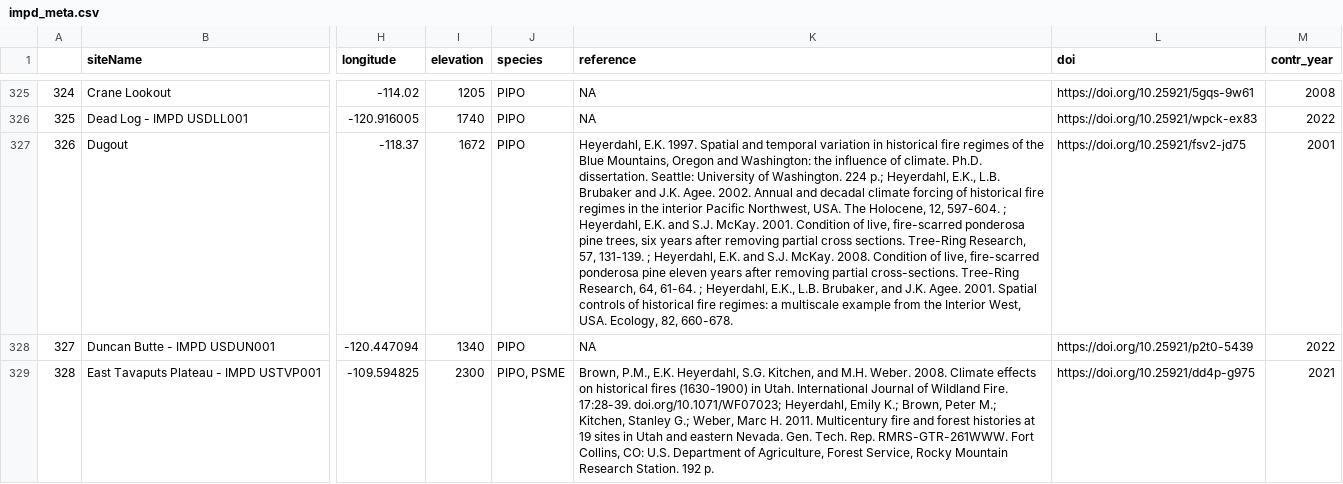
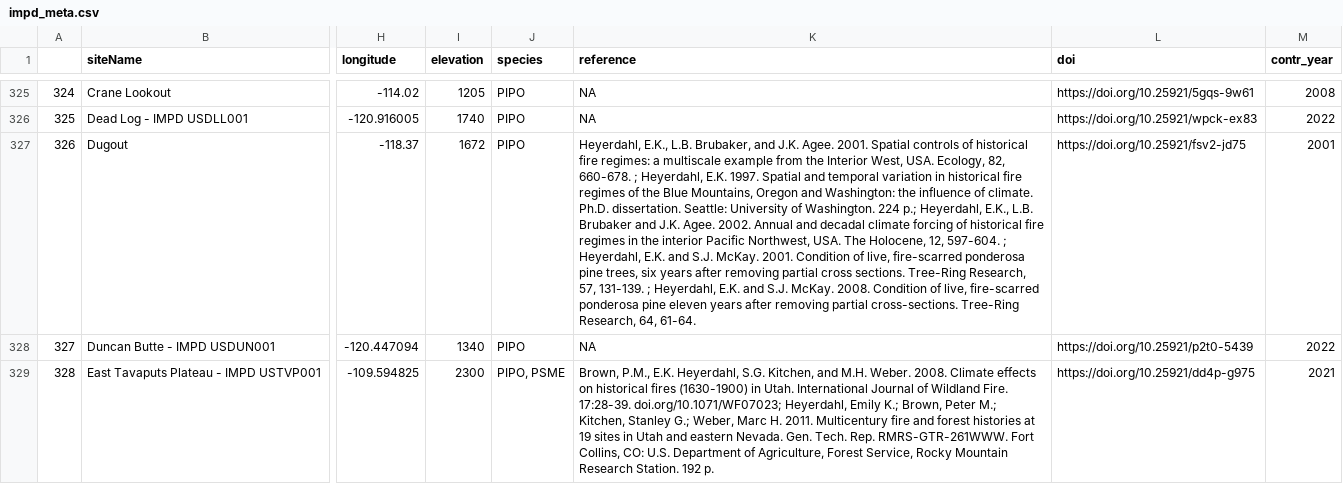
Before and after one commit to chguiterman/scrape-IMPD, a CSV file: data/impd_meta.csv, drawn as a sheet; only a part is shown, gaps mark what is left out; the diff covers the shown part only; the diff names each change by its address in the sheet, - before the commit and + after, or states it on an @@ line.

```diff
--- a/data/impd_meta.csv
+++ b/data/impd_meta.csv
-K327 (reference): Heyerdahl, E.K. 1997. Spatial and temporal variation in historical fire regimes of the Blue Mountains, Oregon and Washington: the influence of climate. Ph.D. dissertation. Seattle: University of Washington. 224 p.; Heyerdahl, E.K., L.B. Brubaker and J.K. Agee. 2002. Annual and decadal climate forcing of historical fire regimes in the interior Pacific Northwest, USA. The Holocene, 12, 597-604. ; Heyerdahl, E.K. and S.J. McKay. 2001. Condition of live, fire-scarred ponderosa pine trees, six years after removing partial cross sections. Tree-Ring Research, 57, 131-139. ; Heyerdahl, E.K. and S.J. McKay. 2008. Condition of live, fire-scarred ponderosa pine eleven years after removing partial cross-sections. Tree-Ring Research, 64, 61-64. ; Heyerdahl, E.K., L.B. Brubaker, and J.K. Agee. 2001. Spatial controls of historical fire regimes: a multiscale example from the Interior West, USA. Ecology, 82, 660-678.
+K327 (reference): Heyerdahl, E.K., L.B. Brubaker, and J.K. Agee. 2001. Spatial controls of historical fire regimes: a multiscale example from the Interior West, USA. Ecology, 82, 660-678. ; Heyerdahl, E.K. 1997. Spatial and temporal variation in historical fire regimes of the Blue Mountains, Oregon and Washington: the influence of climate. Ph.D. dissertation. Seattle: University of Washington. 224 p.; Heyerdahl, E.K., L.B. Brubaker and J.K. Agee. 2002. Annual and decadal climate forcing of historical fire regimes in the interior Pacific Northwest, USA. The Holocene, 12, 597-604. ; Heyerdahl, E.K. and S.J. McKay. 2001. Condition of live, fire-scarred ponderosa pine trees, six years after removing partial cross sections. Tree-Ring Research, 57, 131-139. ; Heyerdahl, E.K. and S.J. McKay. 2008. Condition of live, fire-scarred ponderosa pine eleven years after removing partial cross-sections. Tree-Ring Research, 64, 61-64.
```
Also changed, not shown: 17 edited cells elsewhere in this file.
